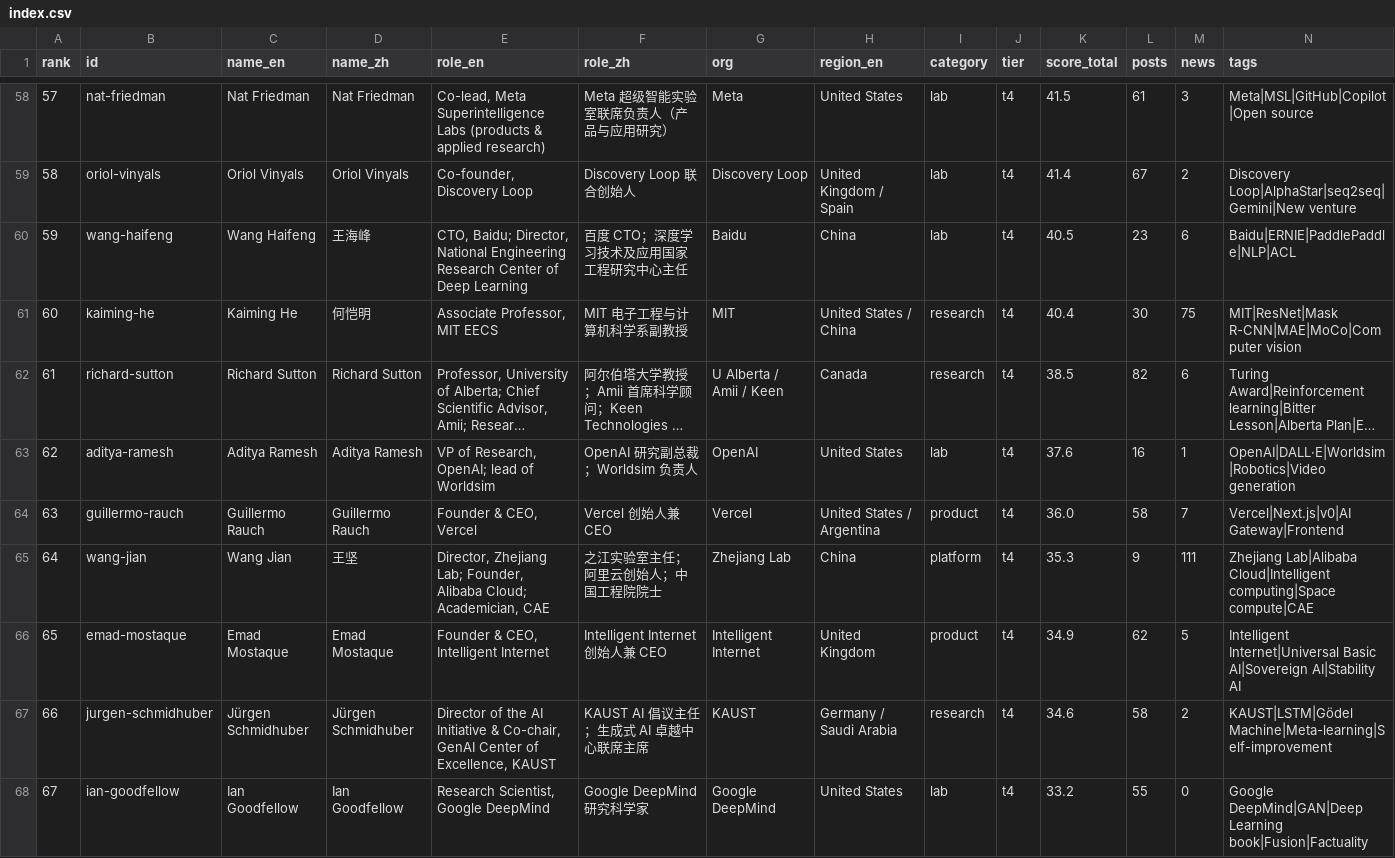
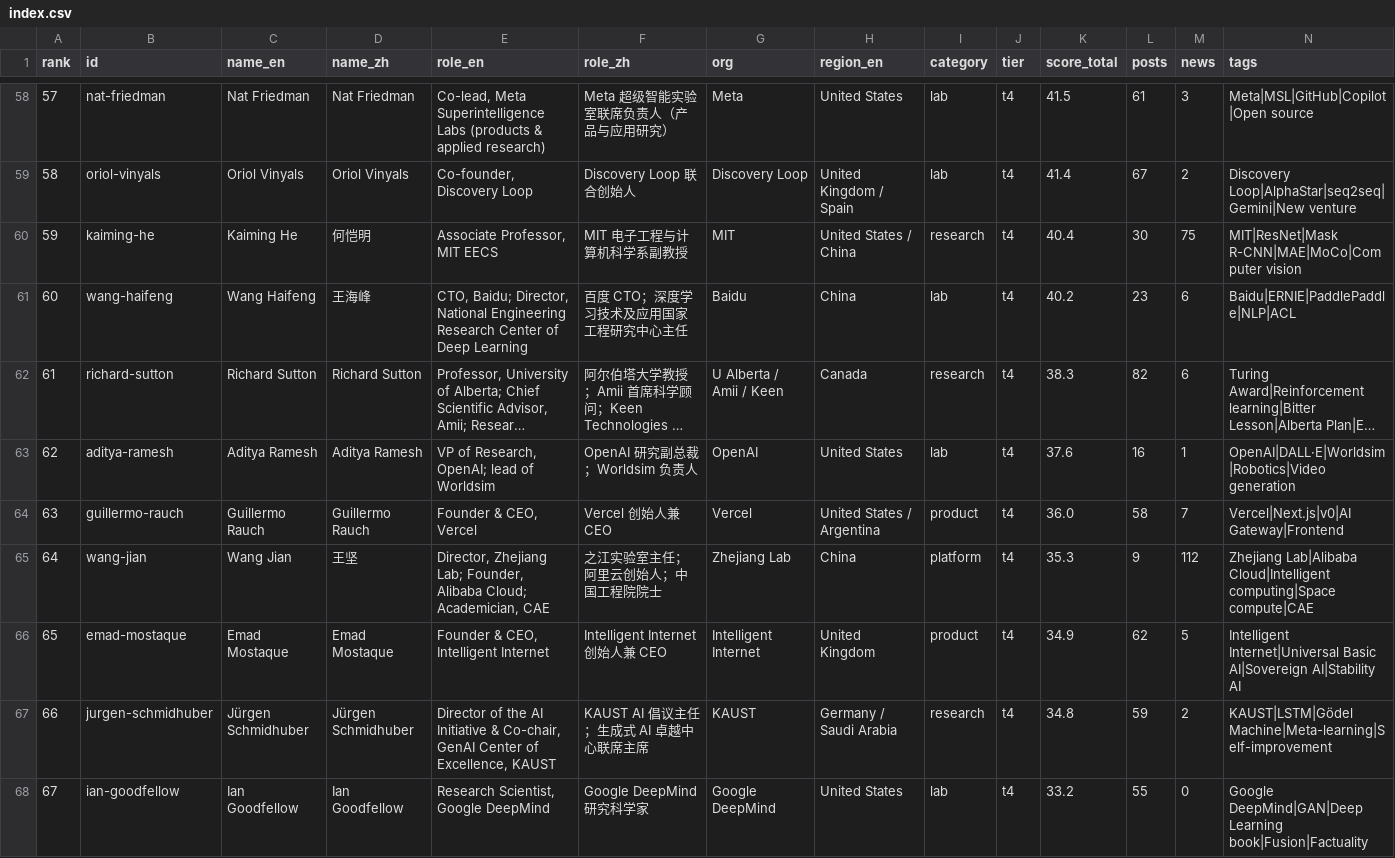
Before and after one commit to Hanc1999/top100-ai-leaders-hub, a CSV file: data/index.csv, drawn as a sheet; only a part is shown, gaps mark what is left out; long unchanged cells end in …; removed rows and columns are numbered as before the commit, all else as after; the diff covers the shown part only; the diff names each change by its address in the sheet, - before the commit and + after, or states it on an @@ line.

Commit message:
data: sync 2026-11-11 (source 658d24e8)

```diff
--- a/data/index.csv
+++ b/data/index.csv
-row 60: 59 | wang-haifeng | Wang Haifeng | 王海峰 | CTO, Baidu; Director, National Engineering Research Center of Deep Learning | 百度 CTO；深度学习技术及应用国家工程研究中心主任 | Baidu | China | lab | t4 | 40.5 | 23 | 6 | Baidu|ERNIE|PaddlePaddle|NLP|ACL
-A60 (rank): 60
+A60 (rank): 59
+row 61: 60 | wang-haifeng | Wang Haifeng | 王海峰 | CTO, Baidu; Director, National Engineering Research Center of Deep Learning | 百度 CTO；深度学习技术及应用国家工程研究中心主任 | Baidu | China | lab | t4 | 40.2 | 23 | 6 | Baidu|ERNIE|PaddlePaddle|NLP|ACL
-K62 (score_total): 38.5
+K62 (score_total): 38.3
-M65 (news): 111
+M65 (news): 112
-K67 (score_total): 34.6
+K67 (score_total): 34.8
-L67 (posts): 58
+L67 (posts): 59
```
Also changed, not shown: 57 edited cells elsewhere in this file, 43 other files.
